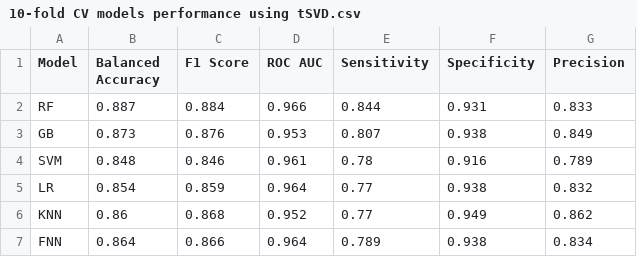
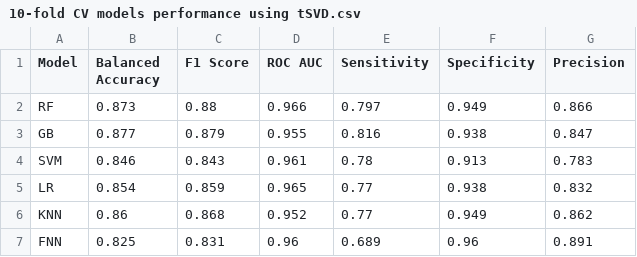
Before and after one commit to OnahPmi/Thyroid-Cancer-Recurrence-Prediction-Project, a CSV file: results/10-fold CV models performance using tSVD.csv, drawn as a sheet.

Commit message:
modified the codebase to account for class imbalance during model training

```diff
--- a/results/10-fold CV models performance using tSVD.csv
+++ b/results/10-fold CV models performance using tSVD.csv
@@ -1,7 +1,7 @@
 Model,Balanced Accuracy,F1 Score,ROC AUC,Sensitivity,Specificity,Precision
-RF,0.887,0.884,0.966,0.844,0.931,0.833
-GB,0.873,0.876,0.953,0.807,0.938,0.849
-SVM,0.848,0.846,0.961,0.78,0.916,0.789
-LR,0.854,0.859,0.964,0.77,0.938,0.832
+RF,0.873,0.88,0.966,0.797,0.949,0.866
+GB,0.877,0.879,0.955,0.816,0.938,0.847
+SVM,0.846,0.843,0.961,0.78,0.913,0.783
+LR,0.854,0.859,0.965,0.77,0.938,0.832
 KNN,0.86,0.868,0.952,0.77,0.949,0.862
-FNN,0.864,0.866,0.964,0.789,0.938,0.834
+FNN,0.825,0.831,0.96,0.689,0.96,0.891
```
Also changed, not shown: results/10-fold CV performance using PCA.csv, results/test set models performance using PCA.csv, 3 other files.
